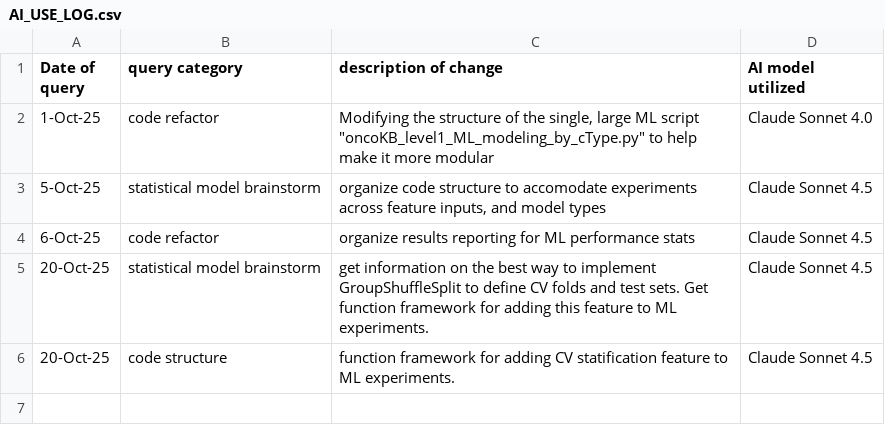
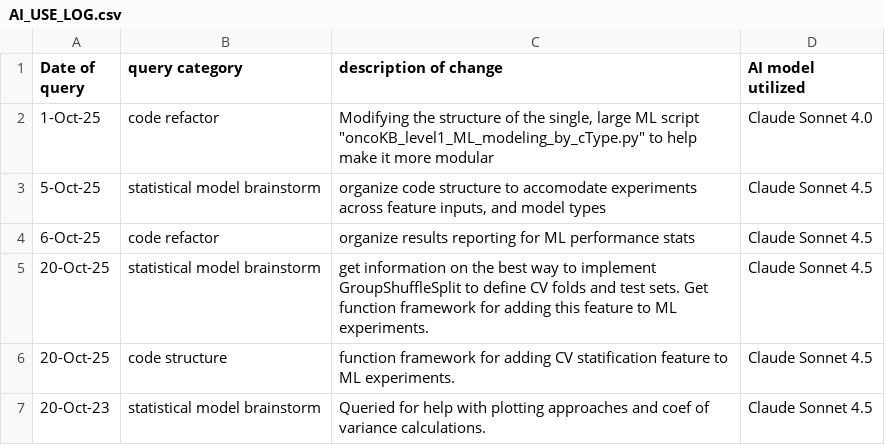
Before and after one commit to lhogstrom/idunn, a CSV file: code/AI_USE_LOG.csv, drawn as a sheet; the diff names each change by its address in the sheet, - before the commit and + after, or states it on an @@ line.

Commit message:
updates to CV model and plotting

```diff
--- a/code/AI_USE_LOG.csv
+++ b/code/AI_USE_LOG.csv
+row 7: 20-Oct-23 | statistical model brainstorm | Queried for help with plotting approaches and coef of variance calculations. | Claude Sonnet 4.5
```
Also changed, not shown: 1 other file.
